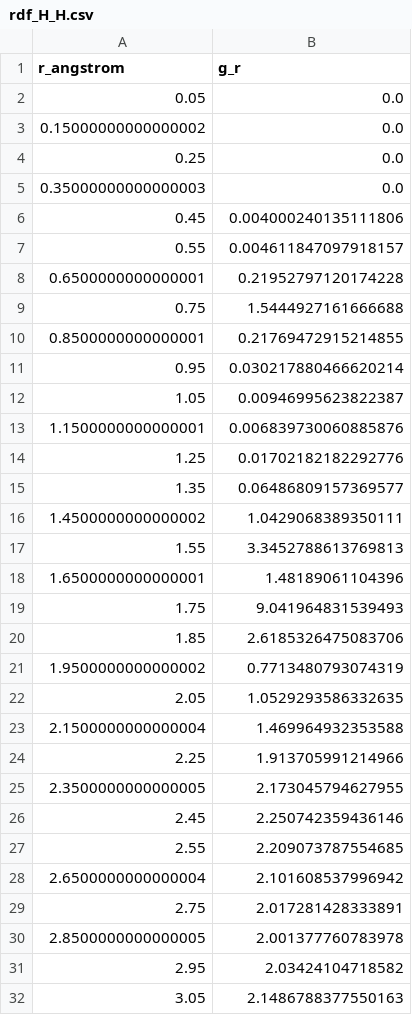
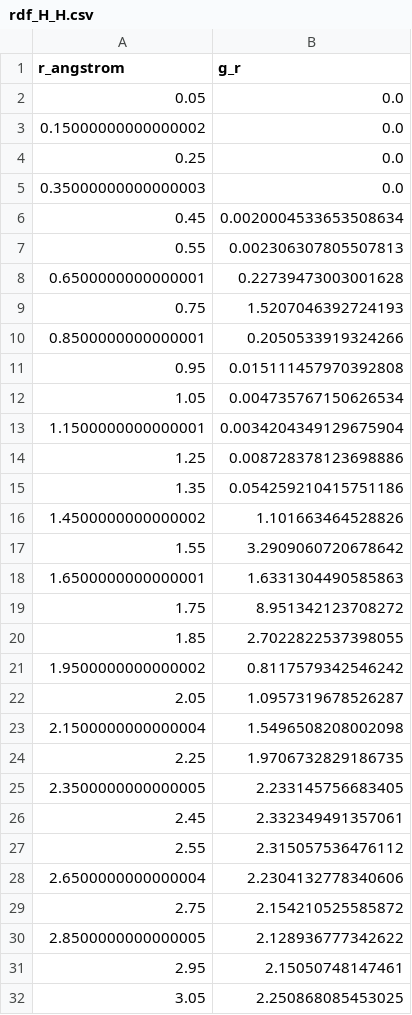
Before and after one commit to TANG-LAB-WHU/topoHBNet, a CSV file: examples/cp2k_aimd_charged-surface-with-O2-interface/topoHBNet-run-ml/raw_data_csv/rdf_H_H.csv, drawn as a sheet; only a part is shown; the diff covers the shown part only.

```diff
--- a/examples/cp2k_aimd_charged-surface-with-O2-interface/topoHBNet-run-ml/raw_data_csv/rdf_H_H.csv
+++ b/examples/cp2k_aimd_charged-surface-with-O2-interface/topoHBNet-run-ml/raw_data_csv/rdf_H_H.csv
@@ -5,28 +5,28 @@ r_angstrom,g_r
 0.35000000000000003,0.0
-0.45,0.004000240135111806
-0.55,0.004611847097918157
-0.6500000000000001,0.21952797120174228
-0.75,1.5444927161666688
-0.8500000000000001,0.21769472915214855
-0.95,0.030217880466620214
-1.05,0.00946995623822387
-1.1500000000000001,0.006839730060885876
-1.25,0.01702182182292776
-1.35,0.06486809157369577
-1.4500000000000002,1.0429068389350111
-1.55,3.3452788613769813
-1.6500000000000001,1.48189061104396
-1.75,9.041964831539493
-1.85,2.6185326475083706
-1.9500000000000002,0.7713480793074319
-2.05,1.0529293586332635
-2.1500000000000004,1.469964932353588
-2.25,1.913705991214966
-2.3500000000000005,2.173045794627955
-2.45,2.250742359436146
-2.55,2.209073787554685
-2.6500000000000004,2.101608537996942
-2.75,2.017281428333891
-2.8500000000000005,2.001377760783978
-2.95,2.03424104718582
-3.05,2.1486788377550163
+0.45,0.0020004533653508634
+0.55,0.002306307805507813
+0.6500000000000001,0.22739473003001628
+0.75,1.5207046392724193
+0.8500000000000001,0.2050533919324266
+0.95,0.015111457970392808
+1.05,0.004735767150626534
+1.1500000000000001,0.0034204349129675904
+1.25,0.008728378123698886
+1.35,0.054259210415751186
+1.4500000000000002,1.101663464528826
+1.55,3.2909060720678642
+1.6500000000000001,1.6331304490585863
+1.75,8.951342123708272
+1.85,2.7022822537398055
+1.9500000000000002,0.8117579342546242
+2.05,1.0957319678526287
+2.1500000000000004,1.5496508208002098
+2.25,1.9706732829186735
+2.3500000000000005,2.233145756683405
+2.45,2.332349491357061
+2.55,2.315057536476112
+2.6500000000000004,2.2304132778340606
+2.75,2.154210525585872
+2.8500000000000005,2.128936777342622
+2.95,2.15050748147461
+3.05,2.250868085453025
```
Also changed, not shown: 49 edited cells elsewhere in this file, examples/cp2k_aimd_charged-surface-with-O2-interface/topoHBNet-run-ml/raw_data_csv/property_autocorrelation.csv, examples/cp2k_aimd_charged-surface-with-O2-interface/topoHBNet-run-ml/raw_data_csv/rdf_O_H.csv, 49 other files.
